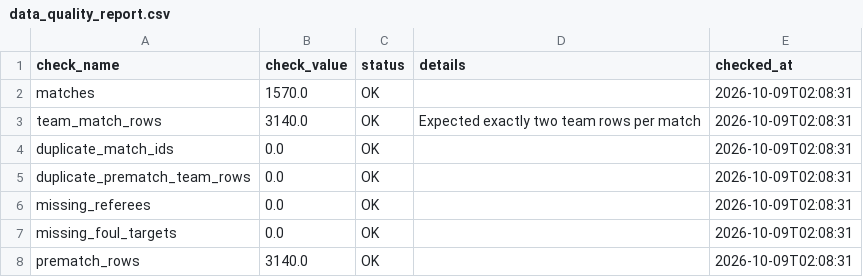
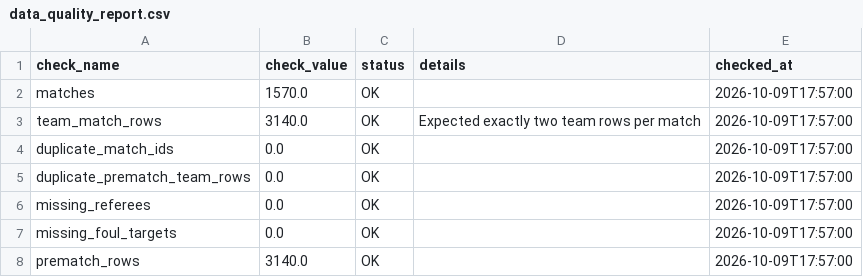
Before and after one commit to Multikabel/pl-analytika-2, a CSV file: data/tables/data_quality_report.csv, drawn as a sheet.

```diff
--- a/data/tables/data_quality_report.csv
+++ b/data/tables/data_quality_report.csv
@@ -1,8 +1,8 @@
 check_name,check_value,status,details,checked_at
-matches,1570.0,OK,,2026-10-09T02:08:31
-team_match_rows,3140.0,OK,Expected exactly two team rows per match,2026-10-09T02:08:31
-duplicate_match_ids,0.0,OK,,2026-10-09T02:08:31
-duplicate_prematch_team_rows,0.0,OK,,2026-10-09T02:08:31
-missing_referees,0.0,OK,,2026-10-09T02:08:31
-missing_foul_targets,0.0,OK,,2026-10-09T02:08:31
-prematch_rows,3140.0,OK,,2026-10-09T02:08:31
+matches,1570.0,OK,,2026-10-09T17:57:00
+team_match_rows,3140.0,OK,Expected exactly two team rows per match,2026-10-09T17:57:00
+duplicate_match_ids,0.0,OK,,2026-10-09T17:57:00
+duplicate_prematch_team_rows,0.0,OK,,2026-10-09T17:57:00
+missing_referees,0.0,OK,,2026-10-09T17:57:00
+missing_foul_targets,0.0,OK,,2026-10-09T17:57:00
+prematch_rows,3140.0,OK,,2026-10-09T17:57:00
```
Also changed, not shown: data/tables/matches.csv, data/tables/schema_meta.csv, 3 other files.
